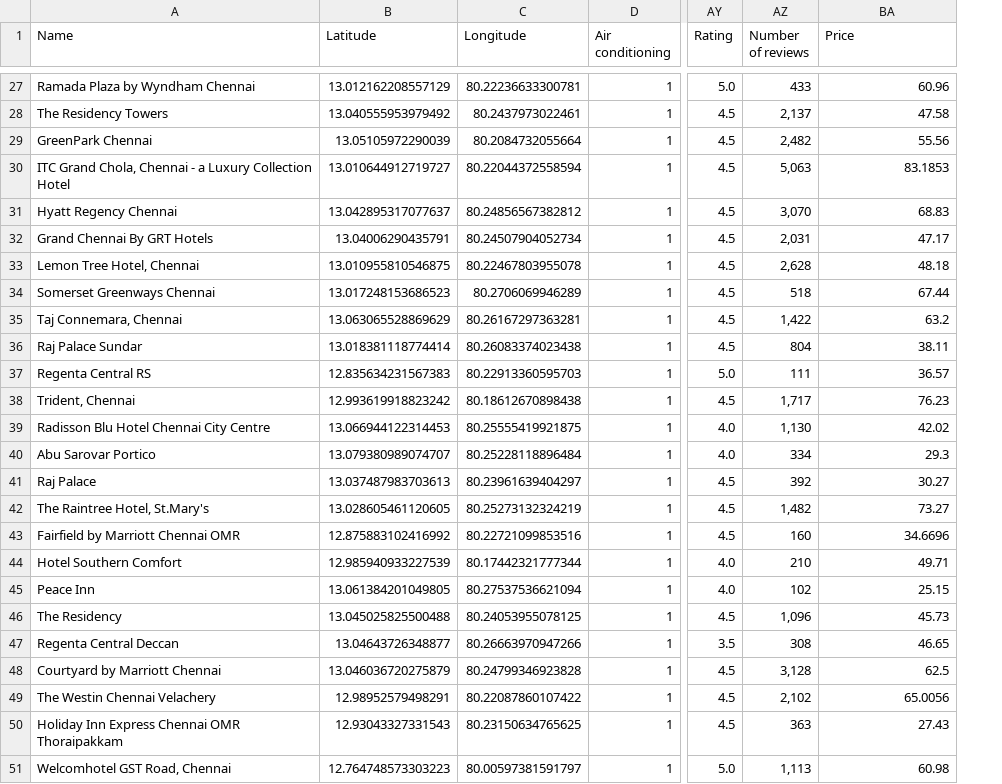
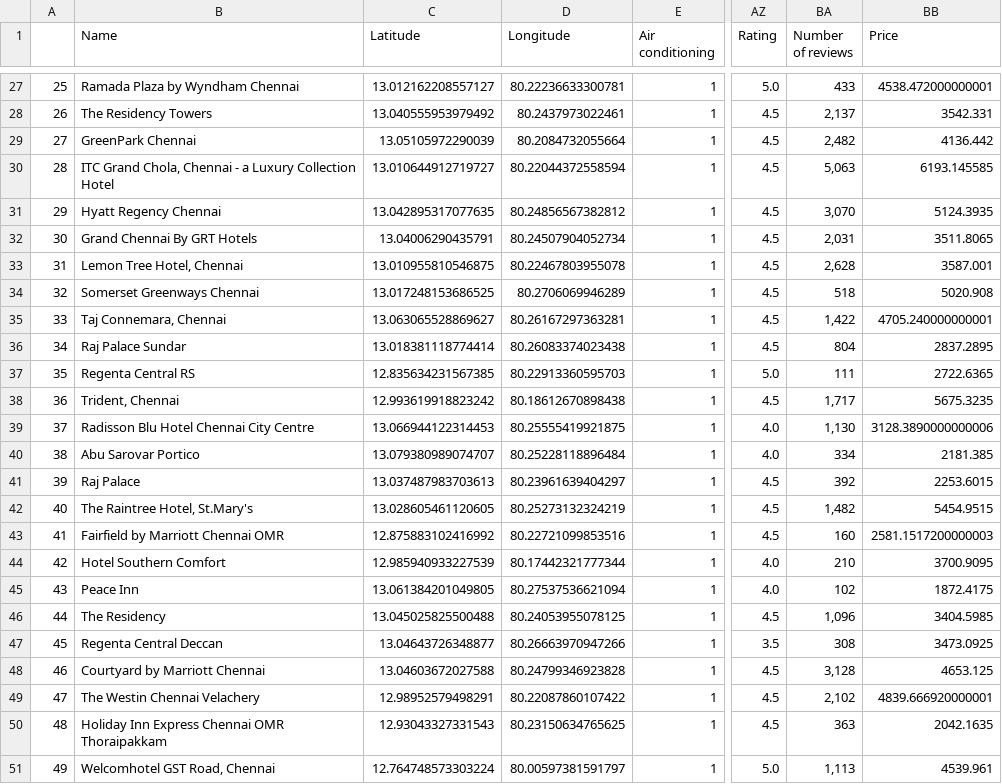
Before and after one commit to msoumyakant14/Hotel-Pricing-Analysis, a CSV file: Dataset/chennai_hotels.csv, drawn as a sheet; only a part is shown, gaps mark what is left out; addresses are those after the commit; the diff covers the shown part only; the diff names each change by its address in the sheet, - before the commit and + after, or states it on an @@ line.

```diff
--- a/Dataset/chennai_hotels.csv
+++ b/Dataset/chennai_hotels.csv
+column A, rows 27-51: 25 | 26 | 27 | 28 | 29 | 30 | 31 | 32 | 33 | 34 | 35 | 36 | 37 | 38 | 39 | 40 | 41 | 42 | 43 | 44 | 45 | 46 | 47 | 48 | 49
-C27 (Latitude): 13.012162208557129
+C27 (Latitude): 13.012162208557127
-BB27 (Price): 60.96
+BB27 (Price): 4538.472000000001
-BB28 (Price): 47.58
+BB28 (Price): 3542.331
-BB29 (Price): 55.56
+BB29 (Price): 4136.442
-BB30 (Price): 83.1853
+BB30 (Price): 6193.145585
-C31 (Latitude): 13.042895317077637
+C31 (Latitude): 13.042895317077635
-BB31 (Price): 68.83
+BB31 (Price): 5124.3935
-BB32 (Price): 47.17
+BB32 (Price): 3511.8065
-BB33 (Price): 48.18
+BB33 (Price): 3587.001
-C34 (Latitude): 13.017248153686523
+C34 (Latitude): 13.017248153686525
-BB34 (Price): 67.44
+BB34 (Price): 5020.908
-C35 (Latitude): 13.063065528869629
+C35 (Latitude): 13.063065528869627
-BB35 (Price): 63.2
+BB35 (Price): 4705.240000000001
-BB36 (Price): 38.11
+BB36 (Price): 2837.2895
-C37 (Latitude): 12.835634231567383
+C37 (Latitude): 12.835634231567385
-BB37 (Price): 36.57
+BB37 (Price): 2722.6365
-BB38 (Price): 76.23
+BB38 (Price): 5675.3235
-BB39 (Price): 42.02
+BB39 (Price): 3128.3890000000006
-BB40 (Price): 29.3
+BB40 (Price): 2181.385
-BB41 (Price): 30.27
+BB41 (Price): 2253.6015
-BB42 (Price): 73.27
+BB42 (Price): 5454.9515
-BB43 (Price): 34.6696
+BB43 (Price): 2581.1517200000003
-BB44 (Price): 49.71
+BB44 (Price): 3700.9095
-BB45 (Price): 25.15
+BB45 (Price): 1872.4175
-BB46 (Price): 45.73
+BB46 (Price): 3404.5985
-BB47 (Price): 46.65
+BB47 (Price): 3473.0925
-C48 (Latitude): 13.046036720275879
+C48 (Latitude): 13.04603672027588
-BB48 (Price): 62.5
+BB48 (Price): 4653.125
-BB49 (Price): 65.0056
+BB49 (Price): 4839.666920000001
-BB50 (Price): 27.43
+BB50 (Price): 2042.1635
-C51 (Latitude): 12.764748573303223
+C51 (Latitude): 12.764748573303224
-BB51 (Price): 60.98
+BB51 (Price): 4539.961
```
Also changed, not shown: 73 edited cells elsewhere in this file.
